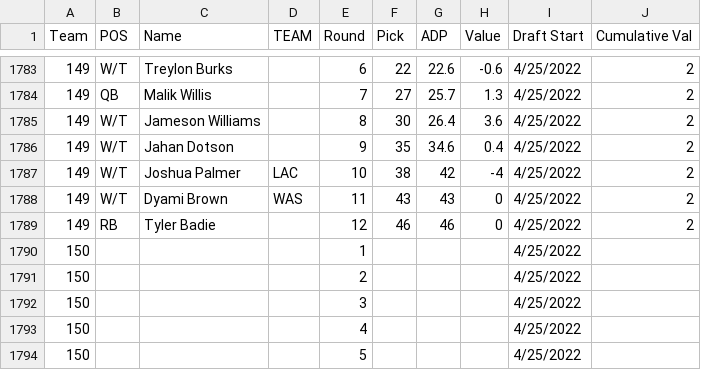
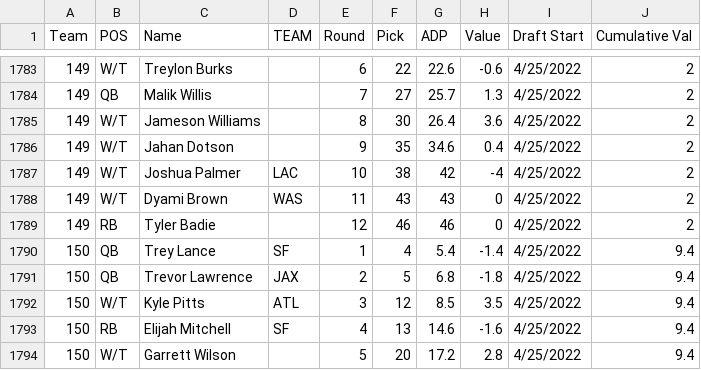
Before and after one commit to AndrewRucker/Fantasy-Football-and-Betting, a CSV file: BestBall/Underdog/Rookie-and-Sophomores/RookSophTeams.csv, drawn as a sheet; only a part is shown, gaps mark what is left out; the diff covers the shown part only.

Commit message:
Update RookSophTeams.csv

```diff
--- a/BestBall/Underdog/Rookie-and-Sophomores/RookSophTeams.csv
+++ b/BestBall/Underdog/Rookie-and-Sophomores/RookSophTeams.csv
@@ -1789,6 +1789,6 @@ Team,POS,Name,TEAM,Round,Pick,ADP,Value,Draft Start,Cumulative Val
 149,RB,Tyler Badie,,12,46,46,0,4/25/2022,2
-150,,,,1,,,,4/25/2022,
-150,,,,2,,,,4/25/2022,
-150,,,,3,,,,4/25/2022,
-150,,,,4,,,,4/25/2022,
-150,,,,5,,,,4/25/2022,
+150,QB,Trey Lance,SF,1,4,5.4,-1.4,4/25/2022,9.4
+150,QB,Trevor Lawrence,JAX,2,5,6.8,-1.8,4/25/2022,9.4
+150,W/T,Kyle Pitts,ATL,3,12,8.5,3.5,4/25/2022,9.4
+150,RB,Elijah Mitchell,SF,4,13,14.6,-1.6,4/25/2022,9.4
+150,W/T,Garrett Wilson,,5,20,17.2,2.8,4/25/2022,9.4
```
Also changed, not shown: 46 edited cells elsewhere in this file.
